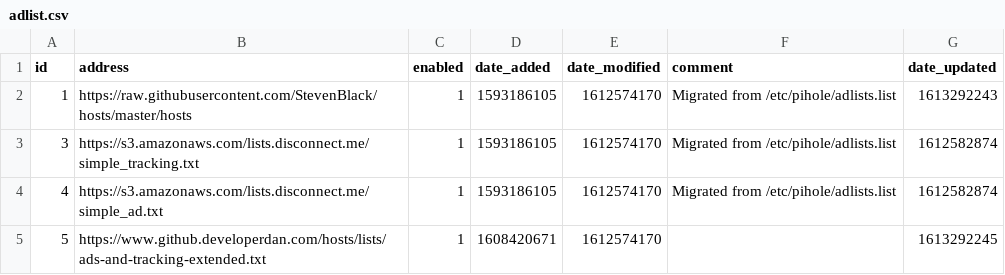
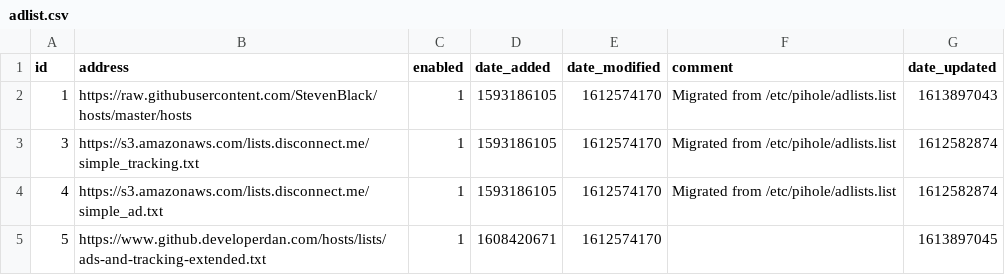
Before and after one commit to davidradin/my-pihole-lists, a CSV file: adlist.csv, drawn as a sheet.

Commit message:
Updated February 21, 2021  4:00AM

```diff
--- a/adlist.csv
+++ b/adlist.csv
@@ -1,5 +1,5 @@
 id,address,enabled,date_added,date_modified,comment,date_updated
-1,https://raw.githubusercontent.com/StevenBlack/hosts/master/hosts,1,1593186105,1612574170,"Migrated from /etc/pihole/adlists.list",1613292243
+1,https://raw.githubusercontent.com/StevenBlack/hosts/master/hosts,1,1593186105,1612574170,"Migrated from /etc/pihole/adlists.list",1613897043
 3,https://s3.amazonaws.com/lists.disconnect.me/simple_tracking.txt,1,1593186105,1612574170,"Migrated from /etc/pihole/adlists.list",1612582874
 4,https://s3.amazonaws.com/lists.disconnect.me/simple_ad.txt,1,1593186105,1612574170,"Migrated from /etc/pihole/adlists.list",1612582874
-5,https://www.github.developerdan.com/hosts/lists/ads-and-tracking-extended.txt,1,1608420671,1612574170,,1613292245
+5,https://www.github.developerdan.com/hosts/lists/ads-and-tracking-extended.txt,1,1608420671,1612574170,,1613897045
```
